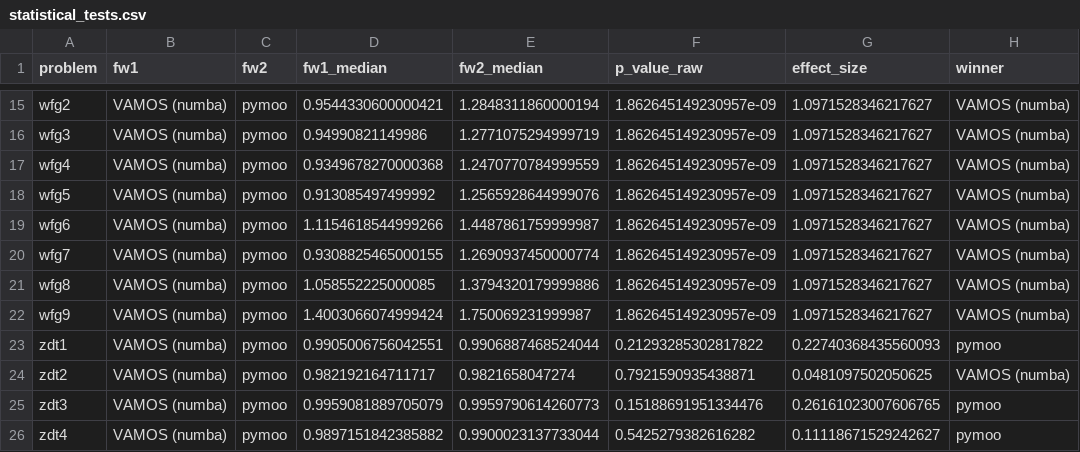
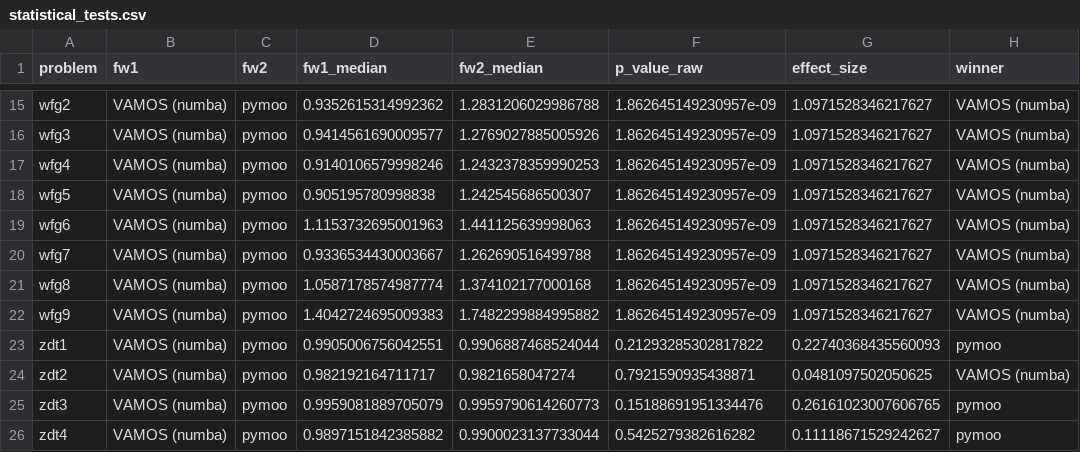
Before and after one commit to NicolasRodriguezUribe/VAMOS, a CSV file: experiments/statistical_tests.csv, drawn as a sheet; only a part is shown, gaps mark what is left out; the diff covers the shown part only; the diff names each change by its address in the sheet, - before the commit and + after, or states it on an @@ line.

```diff
--- a/experiments/statistical_tests.csv
+++ b/experiments/statistical_tests.csv
-D15 (fw1_median): 0.9544330600000421
+D15 (fw1_median): 0.9352615314992362
-E15 (fw2_median): 1.2848311860000194
+E15 (fw2_median): 1.2831206029986788
-D16 (fw1_median): 0.94990821149986
+D16 (fw1_median): 0.9414561690009577
-E16 (fw2_median): 1.2771075294999719
+E16 (fw2_median): 1.2769027885005926
-D17 (fw1_median): 0.9349678270000368
+D17 (fw1_median): 0.9140106579998246
-E17 (fw2_median): 1.2470770784999559
+E17 (fw2_median): 1.2432378359990253
-D18 (fw1_median): 0.913085497499992
+D18 (fw1_median): 0.905195780998838
-E18 (fw2_median): 1.2565928644999076
+E18 (fw2_median): 1.242545686500307
-D19 (fw1_median): 1.1154618544999266
+D19 (fw1_median): 1.1153732695001963
-E19 (fw2_median): 1.4487861759999987
+E19 (fw2_median): 1.441125639998063
-D20 (fw1_median): 0.9308825465000155
+D20 (fw1_median): 0.9336534430003667
-E20 (fw2_median): 1.2690937450000774
+E20 (fw2_median): 1.262690516499788
-D21 (fw1_median): 1.058552225000085
+D21 (fw1_median): 1.0587178574987774
-E21 (fw2_median): 1.3794320179999886
+E21 (fw2_median): 1.374102177000168
-D22 (fw1_median): 1.4003066074999424
+D22 (fw1_median): 1.4042724695009383
-E22 (fw2_median): 1.750069231999987
+E22 (fw2_median): 1.7482299884995882
```
Also changed, not shown: 31 edited cells elsewhere in this file, experiments/statistical_tests_moead.csv, experiments/statistical_tests_smsemoa.csv, 25 other files.
